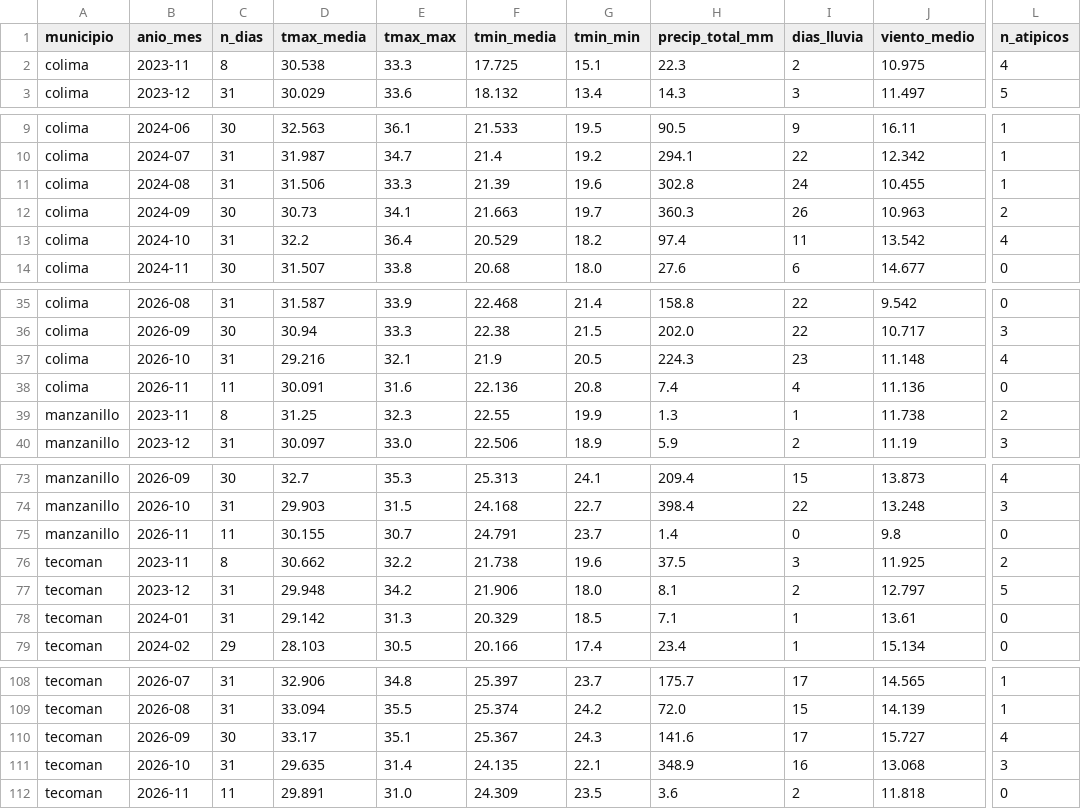
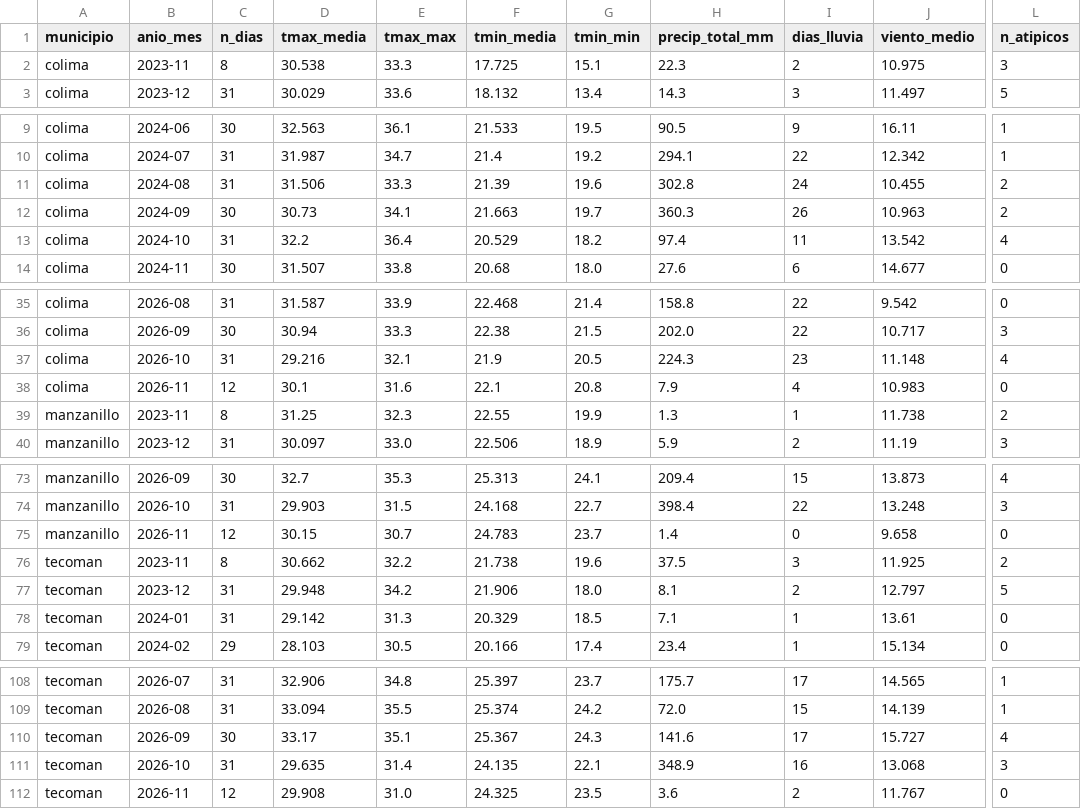
Before and after one commit to luisd1805ysnfj-netizen/tdl-climatico-Proyecto-ING-DATOS, a CSV file: data/oro/clima_oro_mensual.csv, drawn as a sheet; only a part is shown, gaps mark what is left out; the diff covers the shown part only; the diff names each change by its address in the sheet, - before the commit and + after, or states it on an @@ line.

```diff
--- a/data/oro/clima_oro_mensual.csv
+++ b/data/oro/clima_oro_mensual.csv
-L2 (n_atipicos): 4
+L2 (n_atipicos): 3
-L11 (n_atipicos): 1
+L11 (n_atipicos): 2
-C38 (n_dias): 11
+C38 (n_dias): 12
-D38 (tmax_media): 30.091
+D38 (tmax_media): 30.1
-F38 (tmin_media): 22.136
+F38 (tmin_media): 22.1
-H38 (precip_total_mm): 7.4
+H38 (precip_total_mm): 7.9
-J38 (viento_medio): 11.136
+J38 (viento_medio): 10.983
-C75 (n_dias): 11
+C75 (n_dias): 12
-D75 (tmax_media): 30.155
+D75 (tmax_media): 30.15
-F75 (tmin_media): 24.791
+F75 (tmin_media): 24.783
-J75 (viento_medio): 9.8
+J75 (viento_medio): 9.658
-C112 (n_dias): 11
+C112 (n_dias): 12
-D112 (tmax_media): 29.891
+D112 (tmax_media): 29.908
-F112 (tmin_media): 24.309
+F112 (tmin_media): 24.325
-J112 (viento_medio): 11.818
+J112 (viento_medio): 11.767
```
Also changed, not shown: 1 edited cell elsewhere in this file, calidad/bitacora_captura.csv, 8 other files.
